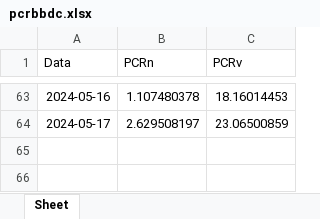
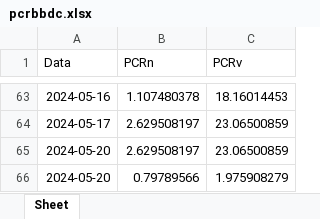
Before and after one commit to harpaquant/harpapro, an Excel workbook: pcrbbdc.xlsx, sheet Sheet, drawn as a sheet; only a part is shown, gaps mark what is left out; values as stored, in another font and other column widths than the file's, no borders; the diff names each change by its address in the sheet, - before the commit and + after, or states it on an @@ line.

```diff
--- a/pcrbbdc.xlsx (sheet Sheet)
+++ b/pcrbbdc.xlsx (sheet Sheet)
+row 65: 2024-05-20 | 2.629508197 | 23.06500859
+row 66: 2024-05-20 | 0.79789566 | 1.975908279
```
Also changed, not shown: pcrabev.xlsx, pcrbova.xlsx, 4 other files.
